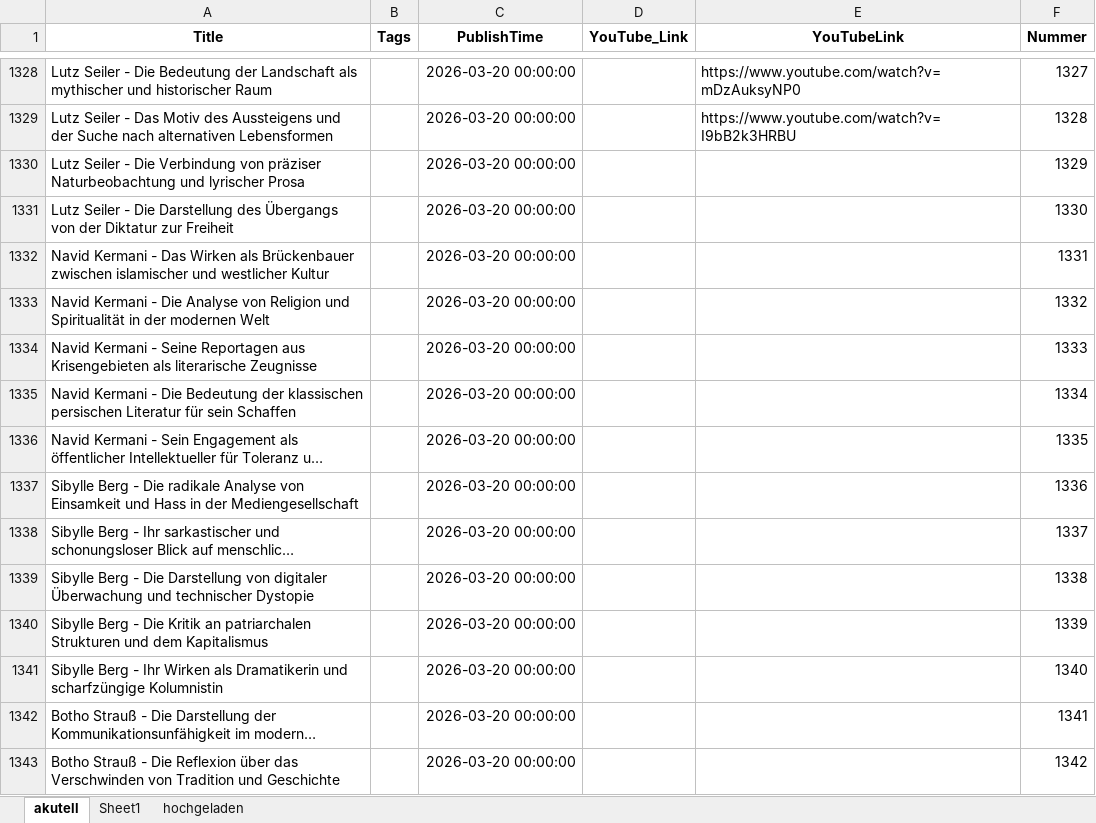
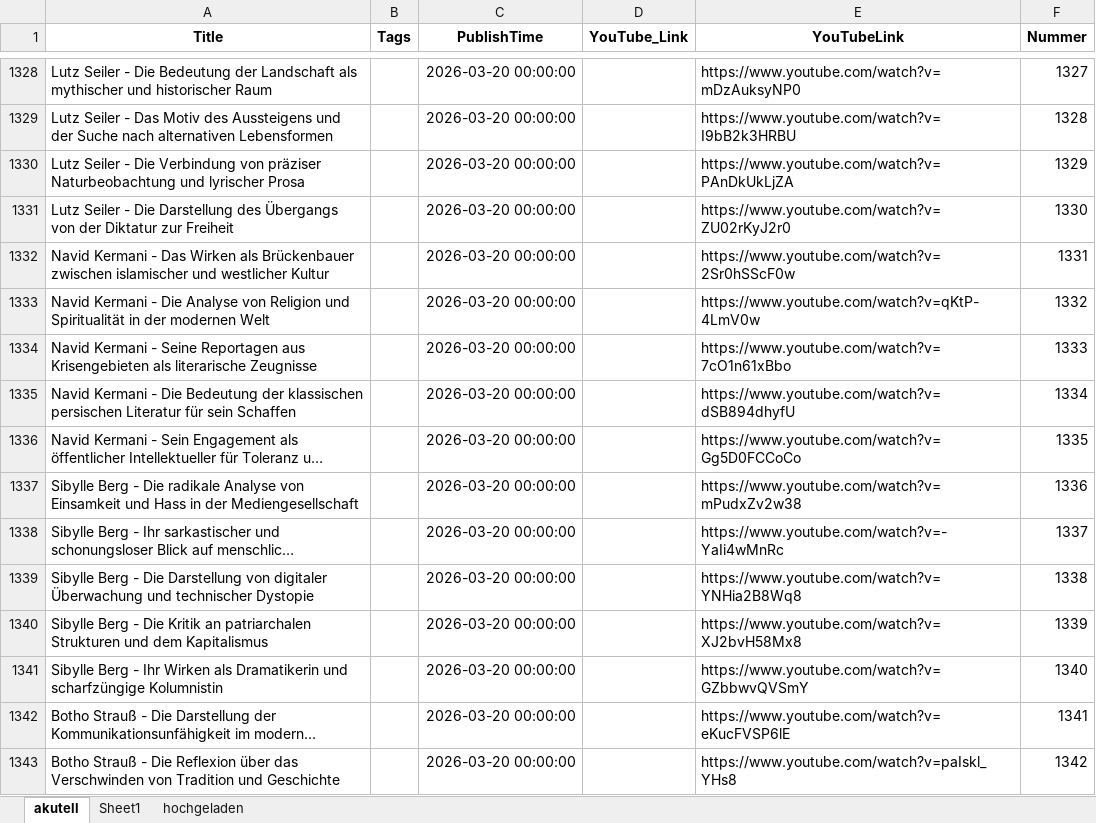
Before and after one commit to m3m3m4u/BuchArena, an Excel workbook: public/data/Erklärvideos.xlsm, sheet akutell, drawn as a sheet; only a part is shown, gaps mark what is left out; long unchanged cells end in …; values as stored, in another font and other column widths than the file's, no borders; the diff covers the shown part only; the diff names each change by its address in the sheet, - before the commit and + after, or states it on an @@ line.

Commit message:
Erklärvideos aktualisiert, Pagination mit Ellipsen, verschachtelte Antworten im Treffpunkt

```diff
--- a/public/data/Erklärvideos.xlsm (sheet akutell)
+++ b/public/data/Erklärvideos.xlsm (sheet akutell)
-E1330 (YouTubeLink): (empty)
+E1330 (YouTubeLink): https://www.youtube.com/watch?v=PAnDkUkLjZA
-E1331 (YouTubeLink): (empty)
+E1331 (YouTubeLink): https://www.youtube.com/watch?v=ZU02rKyJ2r0
-E1332 (YouTubeLink): (empty)
+E1332 (YouTubeLink): https://www.youtube.com/watch?v=2Sr0hSScF0w
-E1333 (YouTubeLink): (empty)
+E1333 (YouTubeLink): https://www.youtube.com/watch?v=qKtP-4LmV0w
-E1334 (YouTubeLink): (empty)
+E1334 (YouTubeLink): https://www.youtube.com/watch?v=7cO1n61xBbo
-E1335 (YouTubeLink): (empty)
+E1335 (YouTubeLink): https://www.youtube.com/watch?v=dSB894dhyfU
-E1336 (YouTubeLink): (empty)
+E1336 (YouTubeLink): https://www.youtube.com/watch?v=Gg5D0FCCoCo
-E1337 (YouTubeLink): (empty)
+E1337 (YouTubeLink): https://www.youtube.com/watch?v=mPudxZv2w38
-E1338 (YouTubeLink): (empty)
+E1338 (YouTubeLink): https://www.youtube.com/watch?v=-YaIi4wMnRc
-E1339 (YouTubeLink): (empty)
+E1339 (YouTubeLink): https://www.youtube.com/watch?v=YNHia2B8Wq8
-E1340 (YouTubeLink): (empty)
+E1340 (YouTubeLink): https://www.youtube.com/watch?v=XJ2bvH58Mx8
-E1341 (YouTubeLink): (empty)
+E1341 (YouTubeLink): https://www.youtube.com/watch?v=GZbbwvQVSmY
-E1342 (YouTubeLink): (empty)
+E1342 (YouTubeLink): https://www.youtube.com/watch?v=eKucFVSP6lE
-E1343 (YouTubeLink): (empty)
+E1343 (YouTubeLink): https://www.youtube.com/watch?v=paIskl_YHs8
```
Also changed, not shown: 533 edited cells elsewhere in this sheet, 7 other files.
